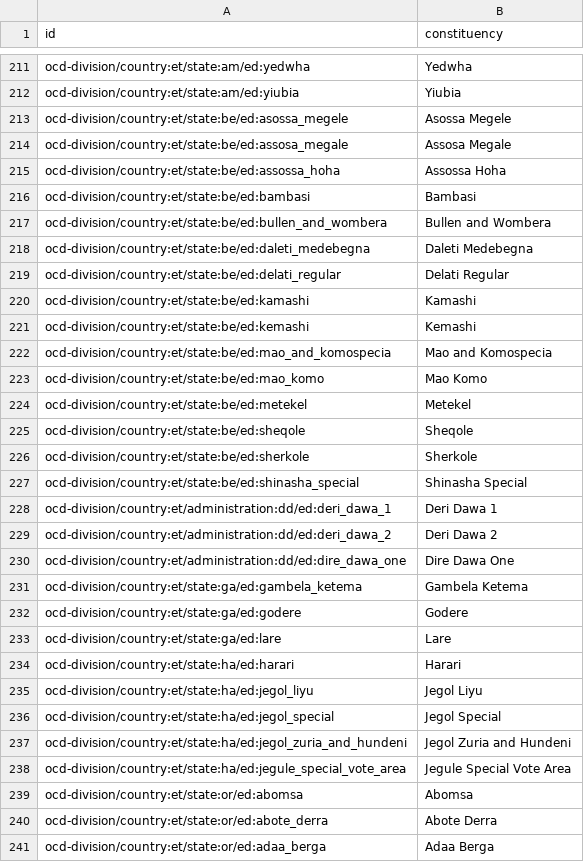
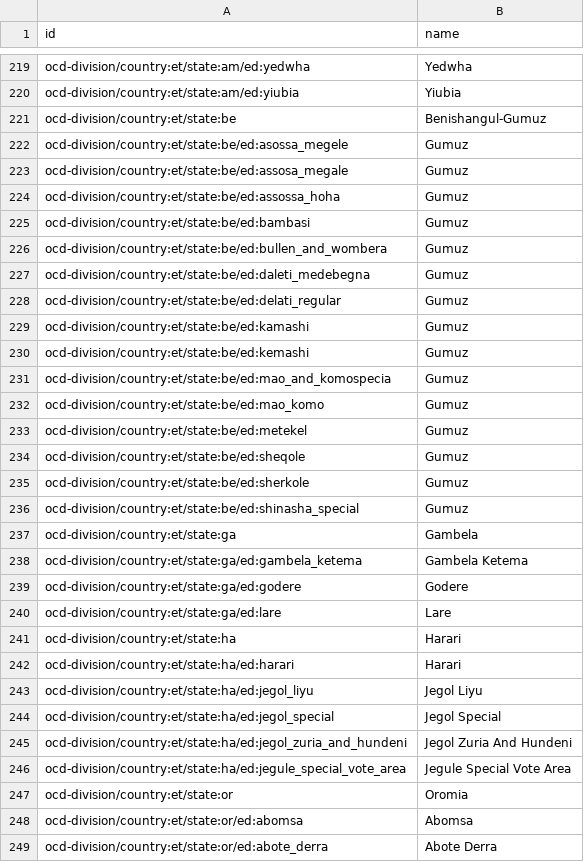
Before and after one commit to CodeForAfrica/ocd-division-ids, a CSV file: identifiers/country-et/constituencies.csv, drawn as a sheet; only a part is shown, gaps mark what is left out; the shorter side is filled out with more unchanged rows; the diff covers the shown part only.

```diff
--- a/identifiers/country-et/constituencies.csv
+++ b/identifiers/country-et/constituencies.csv
@@ -1 +1 @@
-id,constituency
+id,name
@@ -212,20 +220,19 @@ ocd-division/country:et/state:am/ed:yedwha,Yedwha
 ocd-division/country:et/state:am/ed:yiubia,Yiubia
-ocd-division/country:et/state:be/ed:asossa_megele,Asossa Megele
-ocd-division/country:et/state:be/ed:assosa_megale,Assosa Megale
-ocd-division/country:et/state:be/ed:assossa_hoha,Assossa Hoha
-ocd-division/country:et/state:be/ed:bambasi,Bambasi
-ocd-division/country:et/state:be/ed:bullen_and_wombera,Bullen and Wombera
-ocd-division/country:et/state:be/ed:daleti_medebegna,Daleti Medebegna
-ocd-division/country:et/state:be/ed:delati_regular,Delati Regular
-ocd-division/country:et/state:be/ed:kamashi,Kamashi
-ocd-division/country:et/state:be/ed:kemashi,Kemashi
-ocd-division/country:et/state:be/ed:mao_and_komospecia,Mao and Komospecia
-ocd-division/country:et/state:be/ed:mao_komo,Mao Komo
-ocd-division/country:et/state:be/ed:metekel,Metekel
-ocd-division/country:et/state:be/ed:sheqole,Sheqole
-ocd-division/country:et/state:be/ed:sherkole,Sherkole
-ocd-division/country:et/state:be/ed:shinasha_special,Shinasha Special
-ocd-division/country:et/administration:dd/ed:deri_dawa_1,Deri Dawa 1
-ocd-division/country:et/administration:dd/ed:deri_dawa_2,Deri Dawa 2
-ocd-division/country:et/administration:dd/ed:dire_dawa_one,Dire Dawa One
+ocd-division/country:et/state:be,Benishangul-Gumuz
+ocd-division/country:et/state:be/ed:asossa_megele,Gumuz
+ocd-division/country:et/state:be/ed:assosa_megale,Gumuz
+ocd-division/country:et/state:be/ed:assossa_hoha,Gumuz
+ocd-division/country:et/state:be/ed:bambasi,Gumuz
+ocd-division/country:et/state:be/ed:bullen_and_wombera,Gumuz
+ocd-division/country:et/state:be/ed:daleti_medebegna,Gumuz
+ocd-division/country:et/state:be/ed:delati_regular,Gumuz
+ocd-division/country:et/state:be/ed:kamashi,Gumuz
+ocd-division/country:et/state:be/ed:kemashi,Gumuz
+ocd-division/country:et/state:be/ed:mao_and_komospecia,Gumuz
+ocd-division/country:et/state:be/ed:mao_komo,Gumuz
+ocd-division/country:et/state:be/ed:metekel,Gumuz
+ocd-division/country:et/state:be/ed:sheqole,Gumuz
+ocd-division/country:et/state:be/ed:sherkole,Gumuz
+ocd-division/country:et/state:be/ed:shinasha_special,Gumuz
+ocd-division/country:et/state:ga,Gambela
 ocd-division/country:et/state:ga/ed:gambela_ketema,Gambela Ketema
@@ -233,2 +240,3 @@ ocd-division/country:et/state:ga/ed:godere,Godere
 ocd-division/country:et/state:ga/ed:lare,Lare
+ocd-division/country:et/state:ha,Harari
 ocd-division/country:et/state:ha/ed:harari,Harari
@@ -236,4 +244,5 @@ ocd-division/country:et/state:ha/ed:jegol_liyu,Jegol Liyu
 ocd-division/country:et/state:ha/ed:jegol_special,Jegol Special
-ocd-division/country:et/state:ha/ed:jegol_zuria_and_hundeni,Jegol Zuria and Hundeni
+ocd-division/country:et/state:ha/ed:jegol_zuria_and_hundeni,Jegol Zuria And Hundeni
 ocd-division/country:et/state:ha/ed:jegule_special_vote_area,Jegule Special Vote Area
+ocd-division/country:et/state:or,Oromia
 ocd-division/country:et/state:or/ed:abomsa,Abomsa
```
Also changed, not shown: 8 added rows and 16 edited cells elsewhere in this file.
